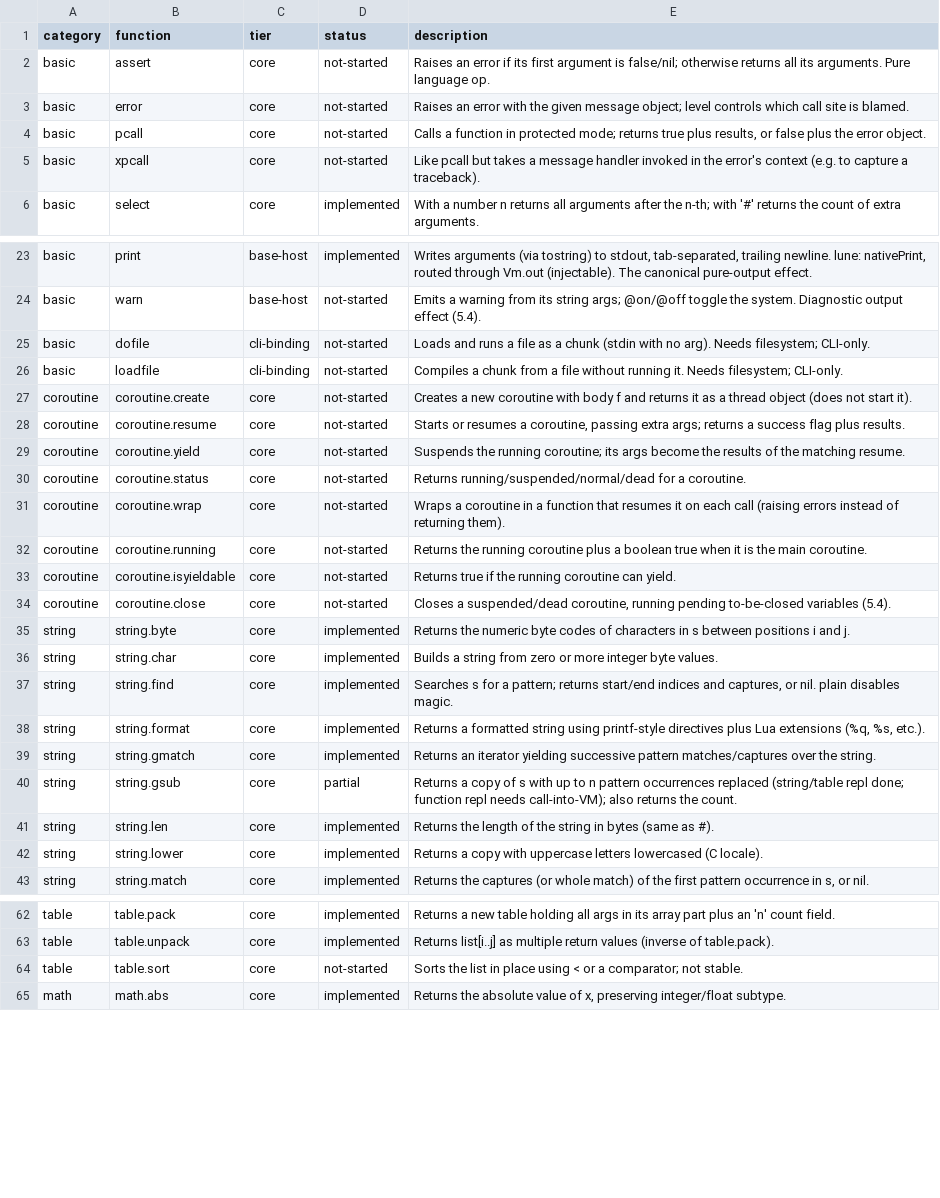
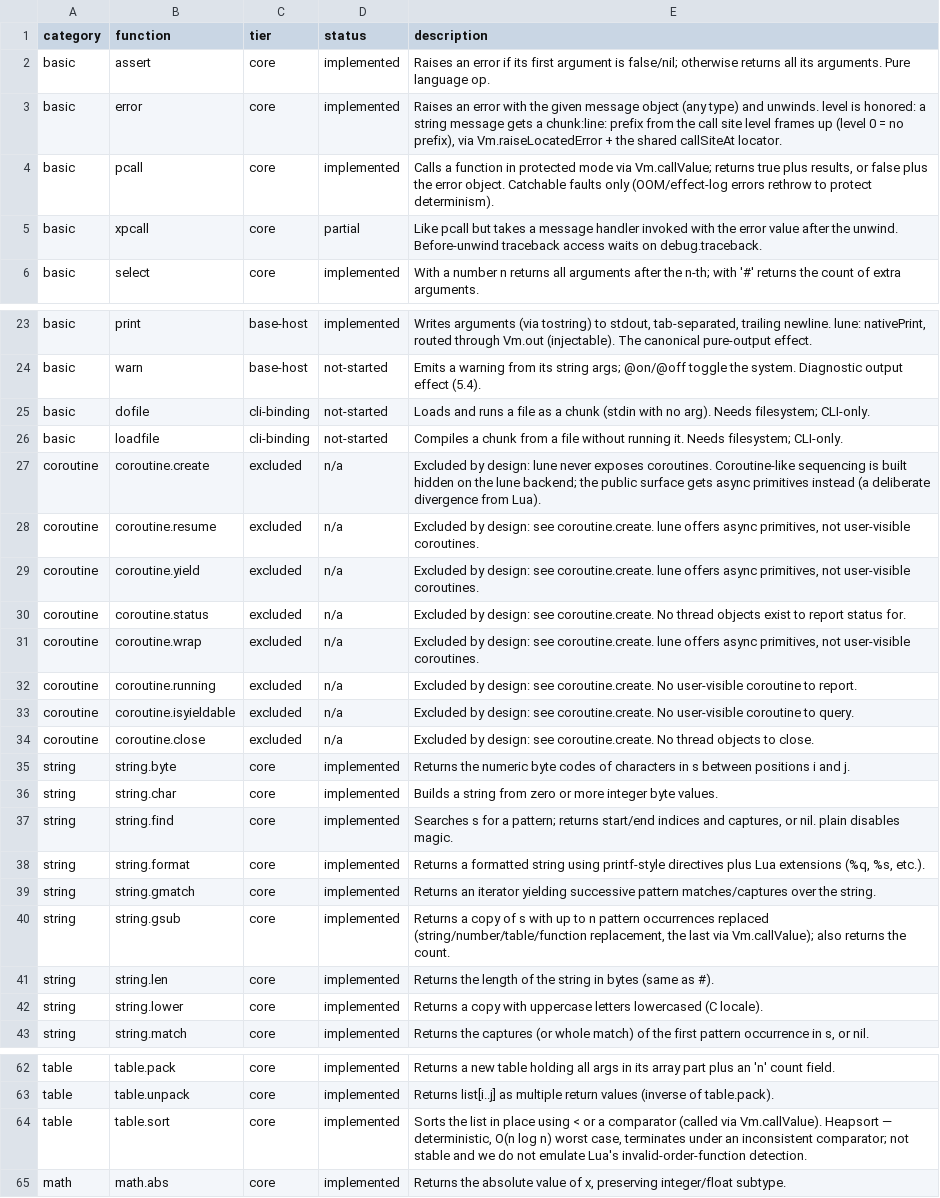
Before and after one commit to serialexp/lune, a CSV file: docs/lua-stdlib-inventory.csv, drawn as a sheet; only a part is shown, gaps mark what is left out.

```diff
--- a/docs/lua-stdlib-inventory.csv
+++ b/docs/lua-stdlib-inventory.csv
@@ -1,6 +1,6 @@
 category,function,tier,status,description
-basic,assert,core,not-started,"Raises an error if its first argument is false/nil; otherwise returns all its arguments. Pure language op."
-basic,error,core,not-started,"Raises an error with the given message object; level controls which call site is blamed."
-basic,pcall,core,not-started,"Calls a function in protected mode; returns true plus results, or false plus the error object."
-basic,xpcall,core,not-started,"Like pcall but takes a message handler invoked in the error's context (e.g. to capture a traceback)."
+basic,assert,core,implemented,"Raises an error if its first argument is false/nil; otherwise returns all its arguments. Pure language op."
+basic,error,core,implemented,"Raises an error with the given message object (any type) and unwinds. level is honored: a string message gets a chunk:line: prefix from the call site level frames up (level 0 = no prefix), via Vm.raiseLocatedError + the shared callSiteAt locator."
+basic,pcall,core,implemented,"Calls a function in protected mode via Vm.callValue; returns true plus results, or false plus the error object. Catchable faults only (OOM/effect-log errors rethrow to protect determinism)."
+basic,xpcall,core,partial,"Like pcall but takes a message handler invoked with the error value after the unwind. Before-unwind traceback access waits on debug.traceback."
 basic,select,core,implemented,"With a number n returns all arguments after the n-th; with '#' returns the count of extra arguments."
@@ -26,10 +26,10 @@ basic,dofile,cli-binding,not-started,"Loads and runs a file as a chunk (stdin wi
 basic,loadfile,cli-binding,not-started,"Compiles a chunk from a file without running it. Needs filesystem; CLI-only."
-coroutine,coroutine.create,core,not-started,"Creates a new coroutine with body f and returns it as a thread object (does not start it)."
-coroutine,coroutine.resume,core,not-started,"Starts or resumes a coroutine, passing extra args; returns a success flag plus results."
-coroutine,coroutine.yield,core,not-started,"Suspends the running coroutine; its args become the results of the matching resume."
-coroutine,coroutine.status,core,not-started,"Returns running/suspended/normal/dead for a coroutine."
-coroutine,coroutine.wrap,core,not-started,"Wraps a coroutine in a function that resumes it on each call (raising errors instead of returning them)."
-coroutine,coroutine.running,core,not-started,"Returns the running coroutine plus a boolean true when it is the main coroutine."
-coroutine,coroutine.isyieldable,core,not-started,"Returns true if the running coroutine can yield."
-coroutine,coroutine.close,core,not-started,"Closes a suspended/dead coroutine, running pending to-be-closed variables (5.4)."
+coroutine,coroutine.create,excluded,n/a,"Excluded by design: lune never exposes coroutines. Coroutine-like sequencing is built hidden on the lune backend; the public surface gets async primitives instead (a deliberate divergence from Lua)."
+coroutine,coroutine.resume,excluded,n/a,"Excluded by design: see coroutine.create. lune offers async primitives, not user-visible coroutines."
+coroutine,coroutine.yield,excluded,n/a,"Excluded by design: see coroutine.create. lune offers async primitives, not user-visible coroutines."
+coroutine,coroutine.status,excluded,n/a,"Excluded by design: see coroutine.create. No thread objects exist to report status for."
+coroutine,coroutine.wrap,excluded,n/a,"Excluded by design: see coroutine.create. lune offers async primitives, not user-visible coroutines."
+coroutine,coroutine.running,excluded,n/a,"Excluded by design: see coroutine.create. No user-visible coroutine to report."
+coroutine,coroutine.isyieldable,excluded,n/a,"Excluded by design: see coroutine.create. No user-visible coroutine to query."
+coroutine,coroutine.close,excluded,n/a,"Excluded by design: see coroutine.create. No thread objects to close."
 string,string.byte,core,implemented,"Returns the numeric byte codes of characters in s between positions i and j."
@@ -39,3 +39,3 @@ string,string.format,core,implemented,"Returns a formatted string using printf-s
 string,string.gmatch,core,implemented,"Returns an iterator yielding successive pattern matches/captures over the string."
-string,string.gsub,core,partial,"Returns a copy of s with up to n pattern occurrences replaced (string/table repl done; function repl needs call-into-VM); also returns the count."
+string,string.gsub,core,implemented,"Returns a copy of s with up to n pattern occurrences replaced (string/number/table/function replacement, the last via Vm.callValue); also returns the count."
 string,string.len,core,implemented,"Returns the length of the string in bytes (same as #)."
@@ -63,3 +63,3 @@ table,table.pack,core,implemented,"Returns a new table holding all args in its a
 table,table.unpack,core,implemented,"Returns list[i..j] as multiple return values (inverse of table.pack)."
-table,table.sort,core,not-started,"Sorts the list in place using < or a comparator; not stable."
+table,table.sort,core,implemented,"Sorts the list in place using < or a comparator (called via Vm.callValue). Heapsort — deterministic, O(n log n) worst case, terminates under an inconsistent comparator; not stable and we do not emulate Lua's invalid-order-function detection."
 math,math.abs,core,implemented,"Returns the absolute value of x, preserving integer/float subtype."
```
Also changed, not shown: 9 other files.
